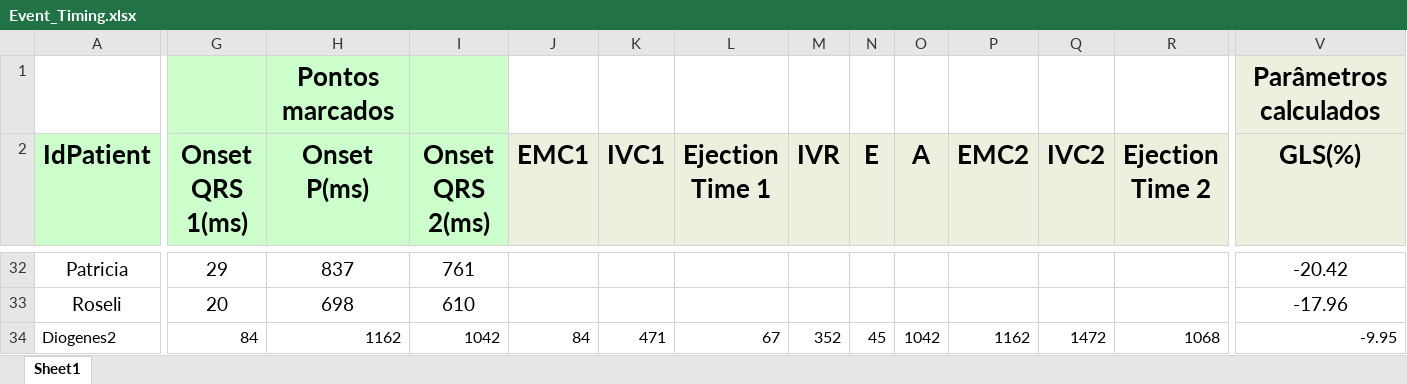
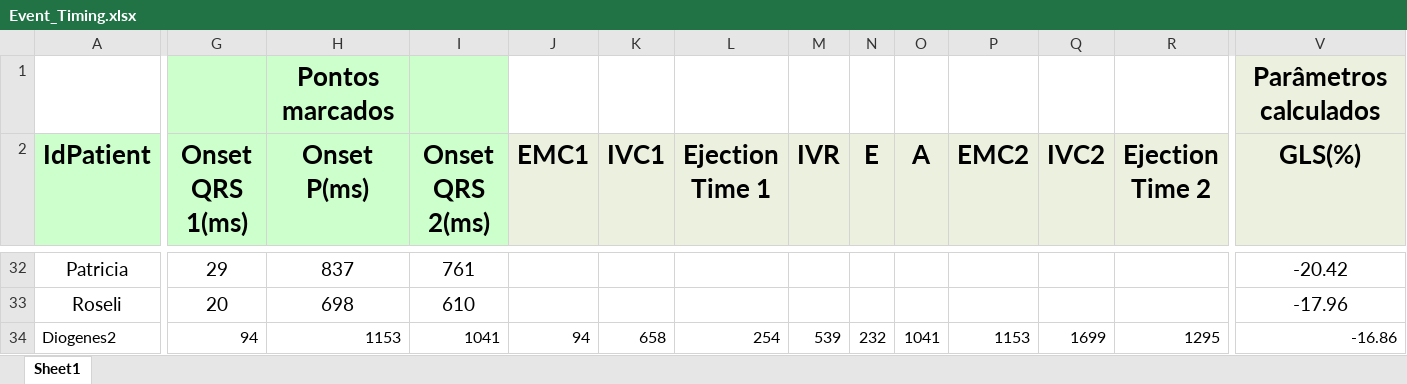
Before and after one commit to GPDS/Public-D-Station, an Excel workbook: Event_Timing.xlsx, sheet Sheet1, drawn as a sheet; only a part is shown, gaps mark what is left out; values as stored, in another font and other column widths than the file's, no borders; the diff names each change by its address in the sheet, - before the commit and + after, or states it on an @@ line.

```diff
--- a/Event_Timing.xlsx (sheet Sheet1)
+++ b/Event_Timing.xlsx (sheet Sheet1)
-G34 (Onset QRS 1(ms)): 84
+G34 (Onset QRS 1(ms)): 94
-H34 (Onset P(ms)): 1162
+H34 (Onset P(ms)): 1153
-I34 (Onset QRS 2(ms)): 1042
+I34 (Onset QRS 2(ms)): 1041
-J34 (EMC1): 84
+J34 (EMC1): 94
-K34 (IVC1): 471
+K34 (IVC1): 658
-L34 (Ejection Time 1): 67
+L34 (Ejection Time 1): 254
-M34 (IVR): 352
+M34 (IVR): 539
-N34 (E): 45
+N34 (E): 232
-O34 (A): 1042
+O34 (A): 1041
-P34 (EMC2): 1162
+P34 (EMC2): 1153
-Q34 (IVC2): 1472
+Q34 (IVC2): 1699
-R34 (Ejection Time 2): 1068
+R34 (Ejection Time 2): 1295
-V34 (GLS(%)): -9.95
+V34 (GLS(%)): -16.86
```
Also changed, not shown: 1 other file.
